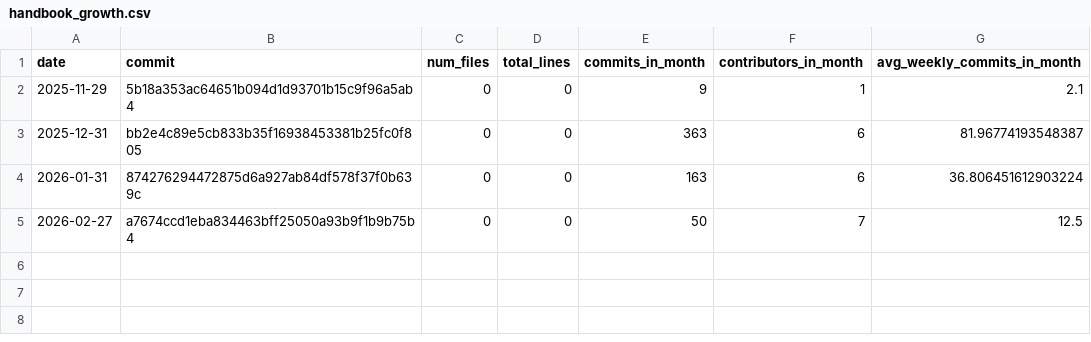
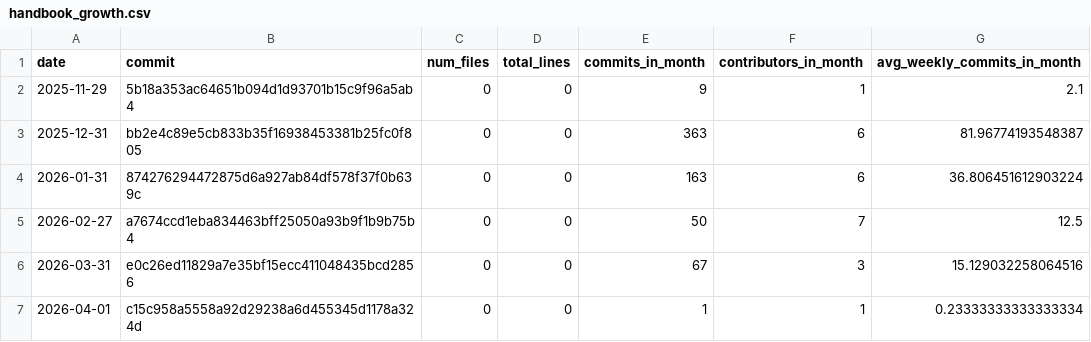
Before and after one commit to fs-ise/handbook, a CSV file: assets/reports/handbook_growth.csv, drawn as a sheet; the diff names each change by its address in the sheet, - before the commit and + after, or states it on an @@ line.

```diff
--- a/assets/reports/handbook_growth.csv
+++ b/assets/reports/handbook_growth.csv
+row 6: 2026-03-31 | e0c26ed11829a7e35bf15ecc411048435bcd2856 | 0 | 0 | 67 | 3 | 15.129032258064516
+row 7: 2026-04-01 | c15c958a5558a92d29238a6d455345d1178a324d | 0 | 0 | 1 | 1 | 0.23333333333333334
```
Also changed, not shown: assets/reports/lab_management_repos_activity_per_month.csv, assets/reports/research_repos_activity_per_month.csv, 3 other files.
